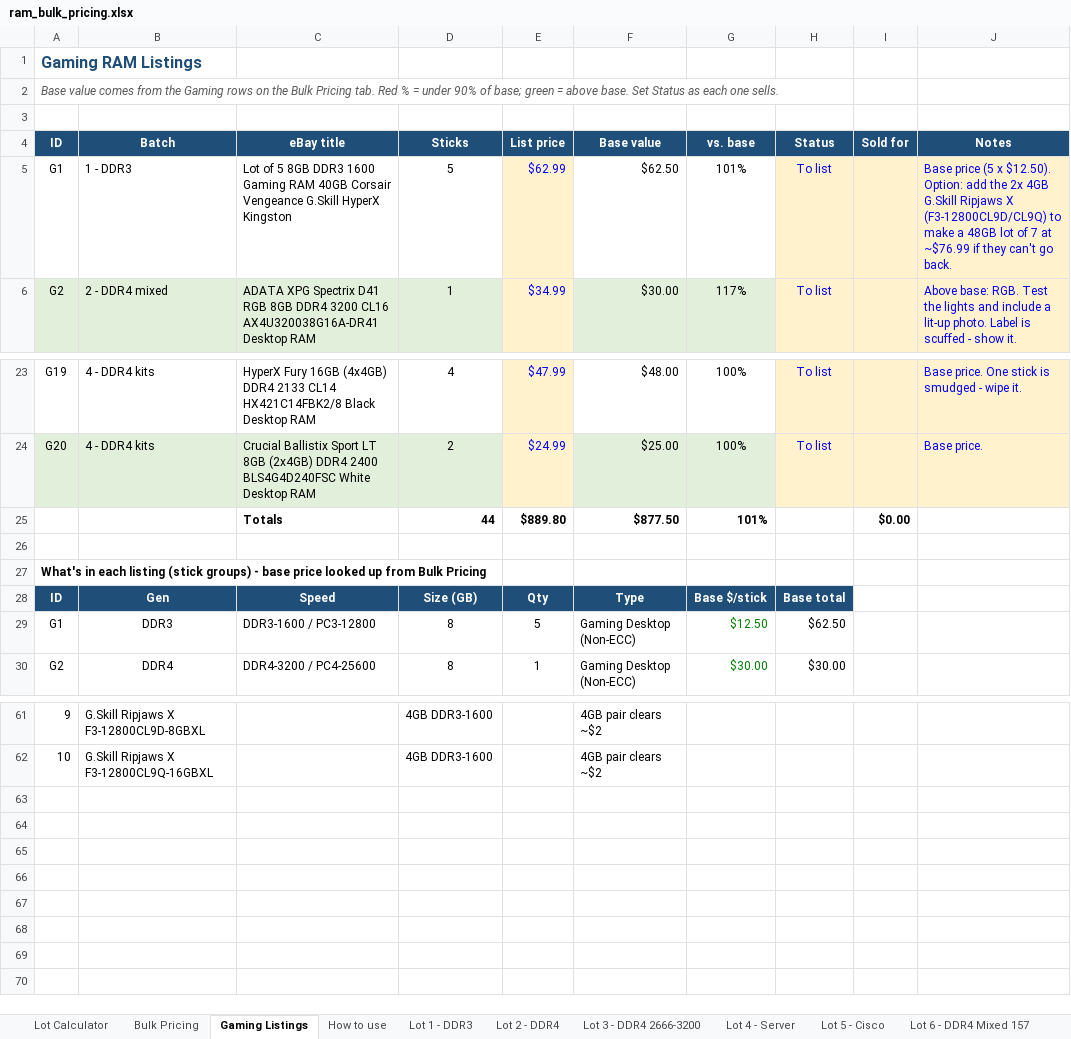
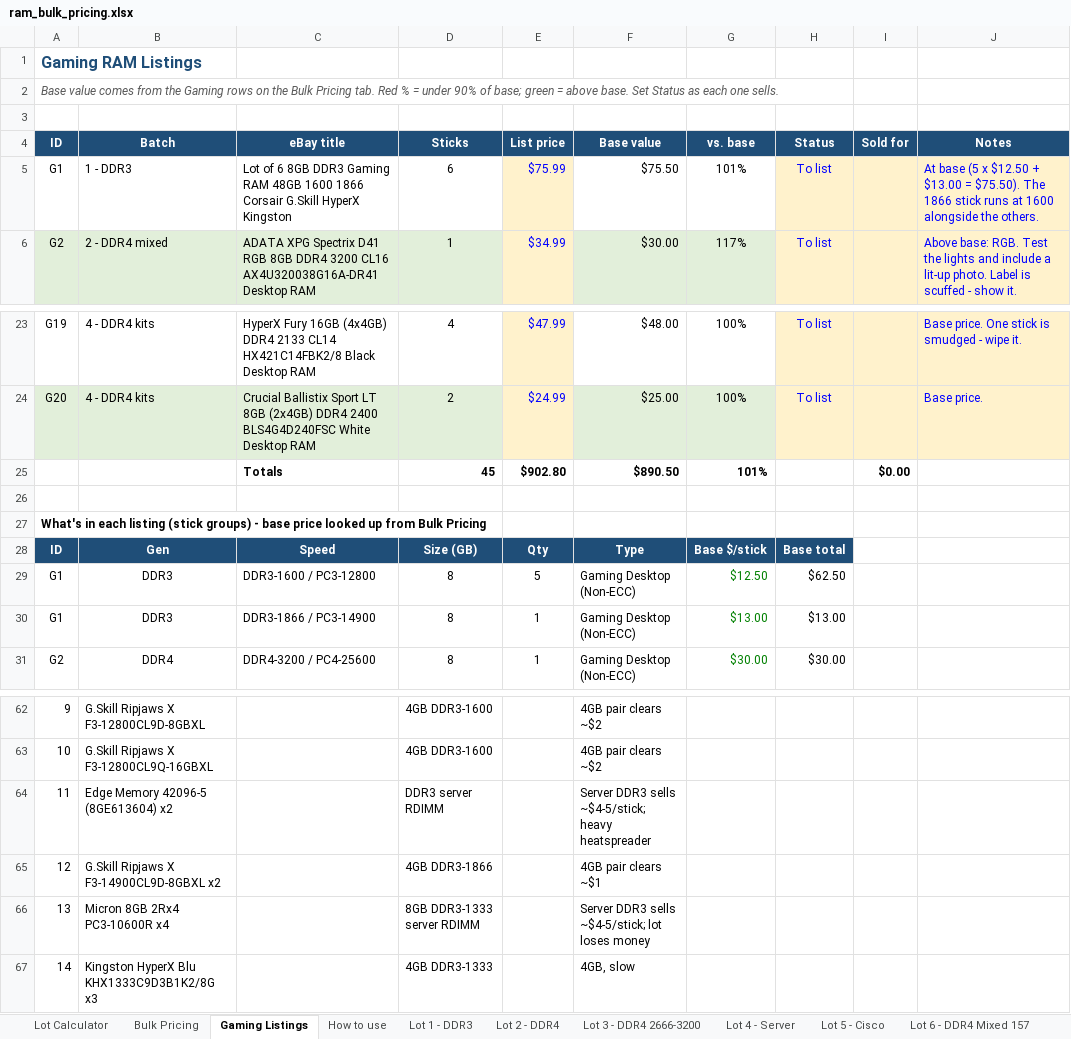
Before and after one commit to bgallaher-lgtm/Claude, an Excel workbook: ram_bulk_pricing.xlsx, sheet Gaming Listings, drawn as a sheet; only a part is shown, gaps mark what is left out; values as stored, in another font and other column widths than the file's, no borders; conditional formats not drawn; the diff names each change by its address in the sheet, - before the commit and + after, or states it on an @@ line.

```diff
--- a/ram_bulk_pricing.xlsx (sheet Gaming Listings)
+++ b/ram_bulk_pricing.xlsx (sheet Gaming Listings)
-C5 (eBay title): Lot of 5 8GB DDR3 1600 Gaming RAM 40GB Corsair Vengeance G.Skill HyperX…
+C5 (eBay title): Lot of 6 8GB DDR3 Gaming RAM 48GB 1600 1866 Corsair G.Skill HyperX…
-D5 (Sticks): 5
+D5 (Sticks): 6
-E5 (List price): $62.99
+E5 (List price): $75.99
-F5 (Base value): $62.50
+F5 (Base value): $75.50
-J5 (Notes): Base price (5 x $12.50). Option: add the 2x 4GB G.Skill Ripjaws X (F3-12800CL9D/CL9Q) to make a 48GB lot of 7 at ~$76.99 if they can't go back.
+J5 (Notes): At base (5 x $12.50 + $13.00 = $75.50). The 1866 stick runs at 1600 alongside the others.
-D25 (Sticks): 44
+D25 (Sticks): 45
-E25 (List price): $889.80
+E25 (List price): $902.80
-F25 (Base value): $877.50
+F25 (Base value): $890.50
+row 30: G1 | DDR3 | DDR3-1866 / PC3-14900 | 8 | 1 | Gaming Desktop (Non-ECC) | $13.00 | $13.00
+row 64: 11 | Edge Memory 42096-5 (8GE613604) x2 |  | DDR3 server RDIMM |  | Server DDR3 sells ~$4-5/stick; heavy heatspreader
+row 65: 12 | G.Skill Ripjaws X F3-14900CL9D-8GBXL x2 |  | 4GB DDR3-1866 |  | 4GB pair clears ~$1
+row 66: 13 | Micron 8GB 2Rx4 PC3-10600R x4 |  | 8GB DDR3-1333 server RDIMM |  | Server DDR3 sells ~$4-5/stick; lot loses money
+row 67: 14 | Kingston HyperX Blu KHX1333C9D3B1K2/8G x3 |  | 4GB DDR3-1333 |  | 4GB, slow
```
Also changed, not shown: formulas that keep their value, 1 other file.
